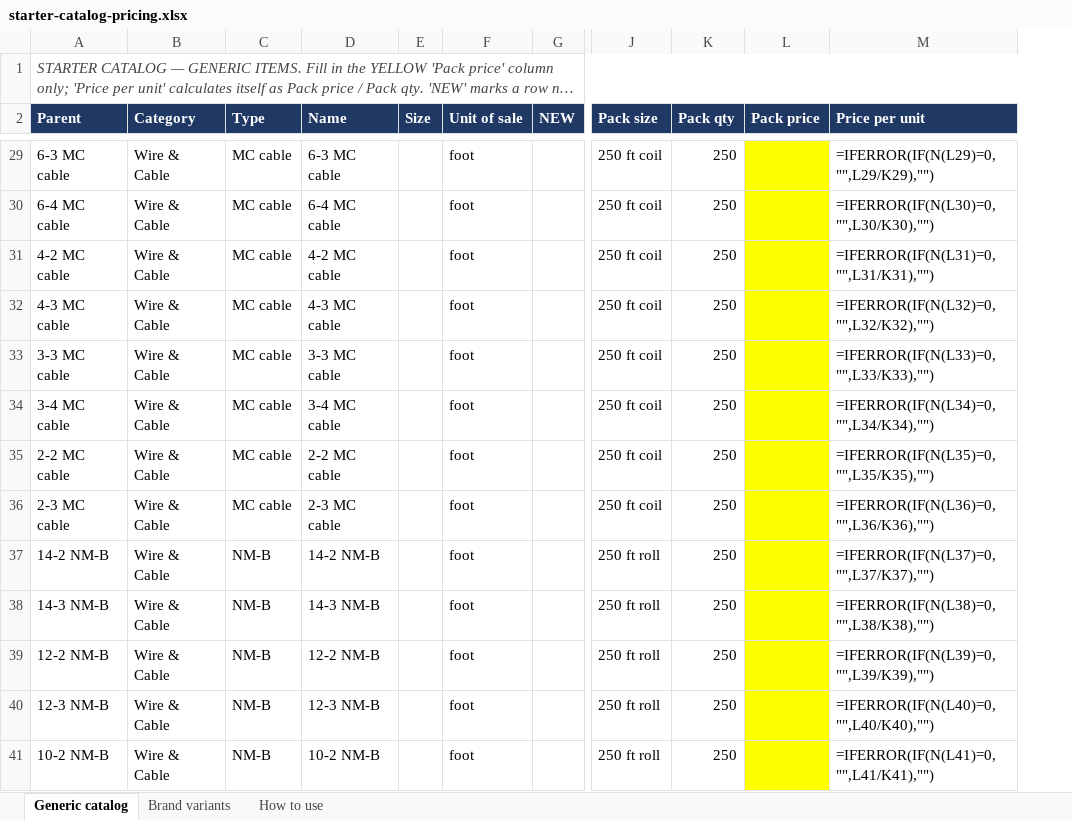
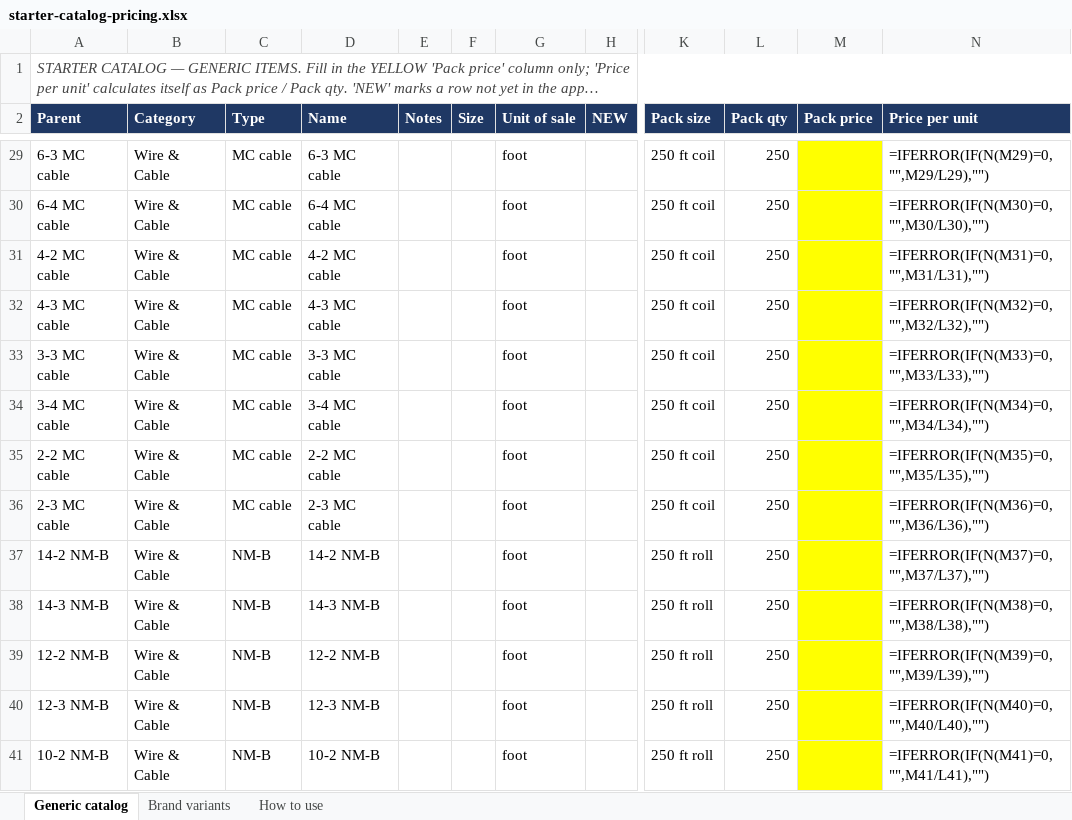
Before and after one commit to Jnicoara/BidRender, an Excel workbook: pricing/starter-catalog-pricing.xlsx, sheet Generic catalog, drawn as a sheet; only a part is shown, gaps mark what is left out; long unchanged cells end in …; values as stored, in another font and other column widths than the file's, no borders; formulas without a stored value are shown as written; addresses are those after the commit; the diff covers the shown part only; the diff names each change by its address in the sheet, - before the commit and + after, or states it on an @@ line.

```diff
--- a/pricing/starter-catalog-pricing.xlsx (sheet Generic catalog)
+++ b/pricing/starter-catalog-pricing.xlsx (sheet Generic catalog)
+column E (Notes), empty
-N29 (Price per unit): =IFERROR(IF(N(L29)=0,"",L29/K29),"")
+N29 (Price per unit): =IFERROR(IF(N(M29)=0,"",M29/L29),"")
-N30 (Price per unit): =IFERROR(IF(N(L30)=0,"",L30/K30),"")
+N30 (Price per unit): =IFERROR(IF(N(M30)=0,"",M30/L30),"")
-N31 (Price per unit): =IFERROR(IF(N(L31)=0,"",L31/K31),"")
+N31 (Price per unit): =IFERROR(IF(N(M31)=0,"",M31/L31),"")
-N32 (Price per unit): =IFERROR(IF(N(L32)=0,"",L32/K32),"")
+N32 (Price per unit): =IFERROR(IF(N(M32)=0,"",M32/L32),"")
-N33 (Price per unit): =IFERROR(IF(N(L33)=0,"",L33/K33),"")
+N33 (Price per unit): =IFERROR(IF(N(M33)=0,"",M33/L33),"")
-N34 (Price per unit): =IFERROR(IF(N(L34)=0,"",L34/K34),"")
+N34 (Price per unit): =IFERROR(IF(N(M34)=0,"",M34/L34),"")
-N35 (Price per unit): =IFERROR(IF(N(L35)=0,"",L35/K35),"")
+N35 (Price per unit): =IFERROR(IF(N(M35)=0,"",M35/L35),"")
-N36 (Price per unit): =IFERROR(IF(N(L36)=0,"",L36/K36),"")
+N36 (Price per unit): =IFERROR(IF(N(M36)=0,"",M36/L36),"")
-N37 (Price per unit): =IFERROR(IF(N(L37)=0,"",L37/K37),"")
+N37 (Price per unit): =IFERROR(IF(N(M37)=0,"",M37/L37),"")
-N38 (Price per unit): =IFERROR(IF(N(L38)=0,"",L38/K38),"")
+N38 (Price per unit): =IFERROR(IF(N(M38)=0,"",M38/L38),"")
-N39 (Price per unit): =IFERROR(IF(N(L39)=0,"",L39/K39),"")
+N39 (Price per unit): =IFERROR(IF(N(M39)=0,"",M39/L39),"")
-N40 (Price per unit): =IFERROR(IF(N(L40)=0,"",L40/K40),"")
+N40 (Price per unit): =IFERROR(IF(N(M40)=0,"",M40/L40),"")
-N41 (Price per unit): =IFERROR(IF(N(L41)=0,"",L41/K41),"")
+N41 (Price per unit): =IFERROR(IF(N(M41)=0,"",M41/L41),"")
```
Also changed, not shown: 5 added rows and 1429 edited cells elsewhere in this sheet, sheet Brand variants, sheet How to use, 5 other files.
